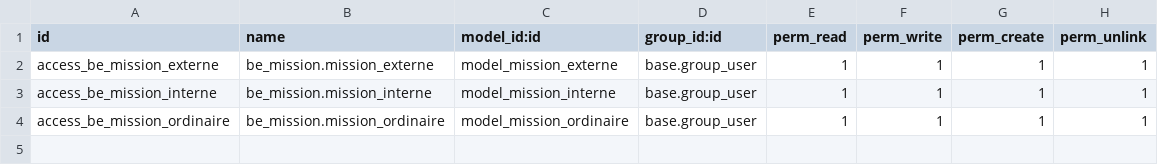
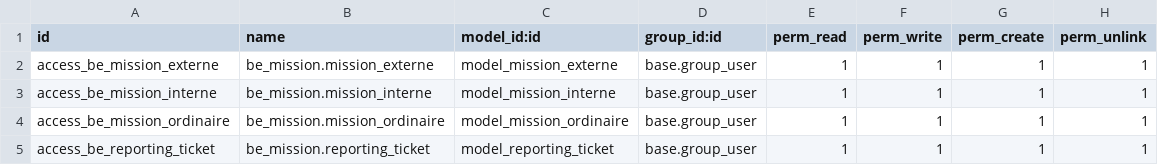
Before and after one commit to mn-ahmed/be_mission, a CSV file: security/ir.model.access.csv, drawn as a sheet.

Commit message:
reporting ticket fini

```diff
--- a/security/ir.model.access.csv
+++ b/security/ir.model.access.csv
@@ -4 +4,2 @@ access_be_mission_interne,be_mission.mission_interne,model_mission_interne,base.
 access_be_mission_ordinaire,be_mission.mission_ordinaire,model_mission_ordinaire,base.group_user,1,1,1,1
+access_be_reporting_ticket,be_mission.reporting_ticket,model_reporting_ticket,base.group_user,1,1,1,1
```
Also changed, not shown: 3 other files.
